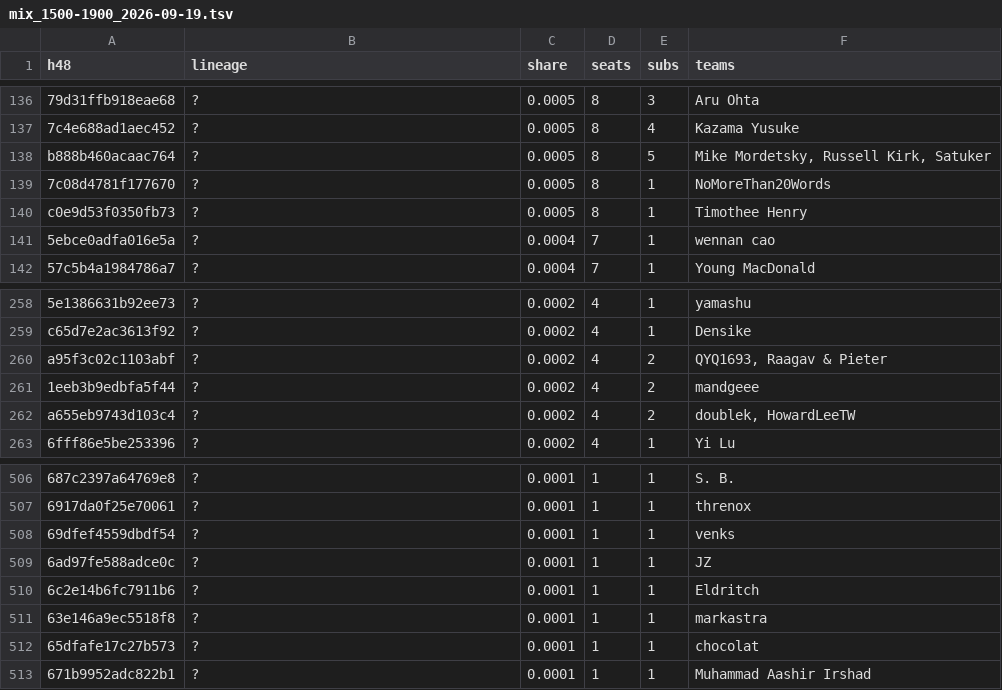
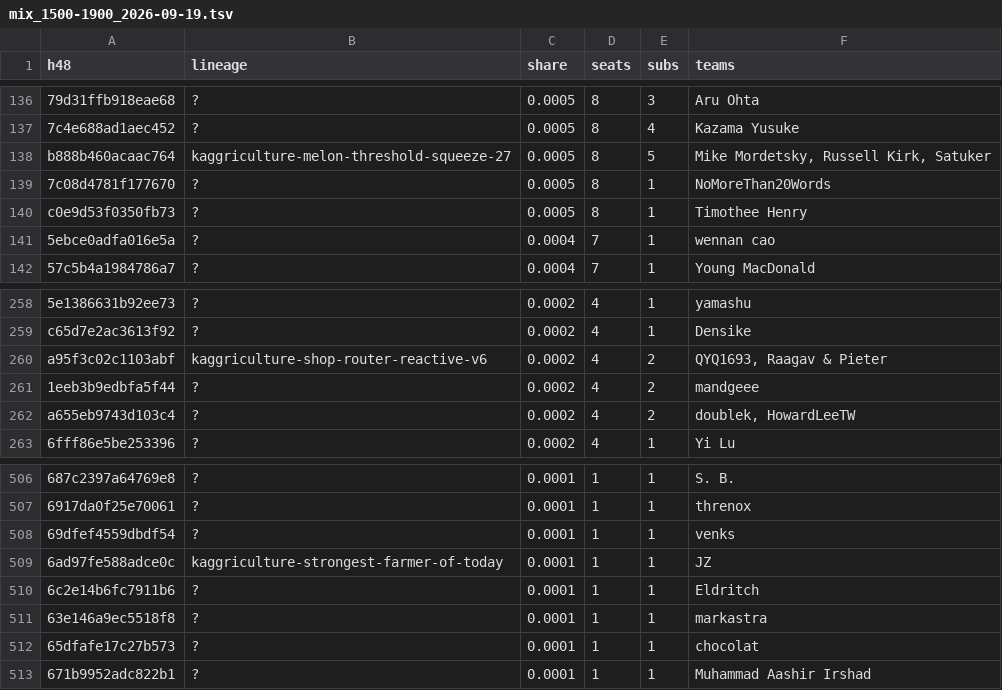
Before and after one commit to ChaYujin-kr/kaggriculture-agent, a TSV file: research/ladder/mix_1500-1900_2026-09-19.tsv, drawn as a sheet; only a part is shown, gaps mark what is left out; the diff covers the shown part only; the diff names each change by its address in the sheet, - before the commit and + after, or states it on an @@ line.

```diff
--- a/research/ladder/mix_1500-1900_2026-09-19.tsv
+++ b/research/ladder/mix_1500-1900_2026-09-19.tsv
-B138 (lineage): ?
+B138 (lineage): kaggriculture-melon-threshold-squeeze-27
-B260 (lineage): ?
+B260 (lineage): kaggriculture-shop-router-reactive-v6
-B509 (lineage): ?
+B509 (lineage): kaggriculture-strongest-farmer-of-today
```
Also changed, not shown: 9 edited cells elsewhere in this file, 3 other files.
